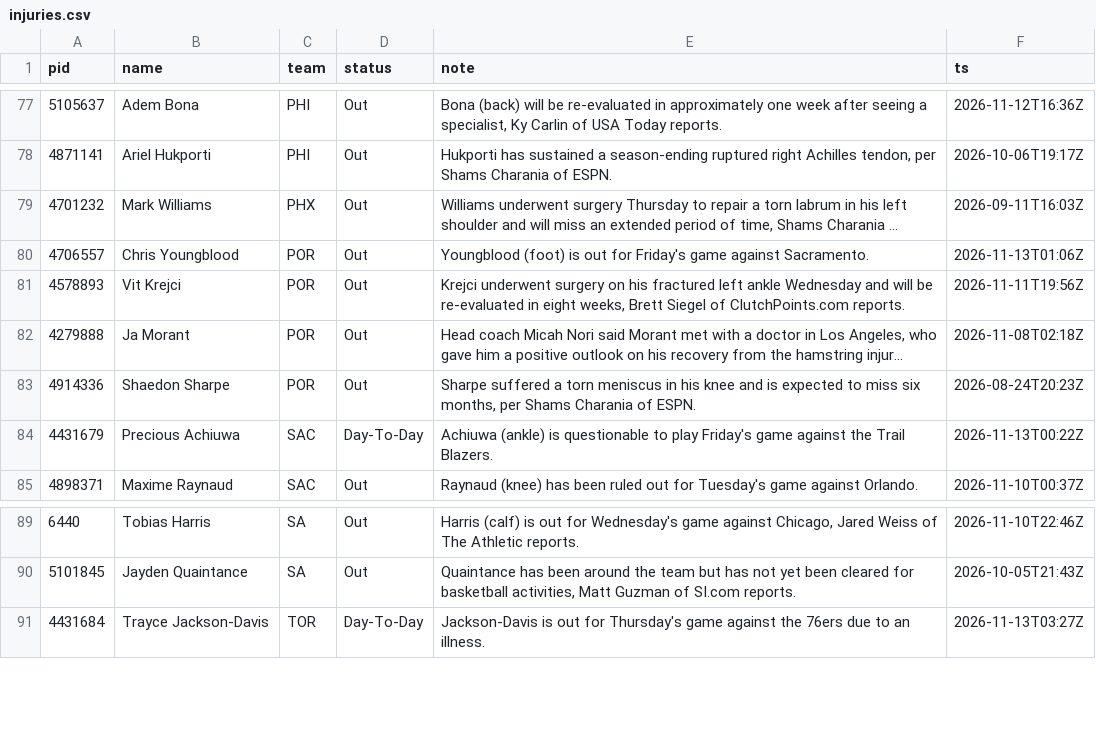
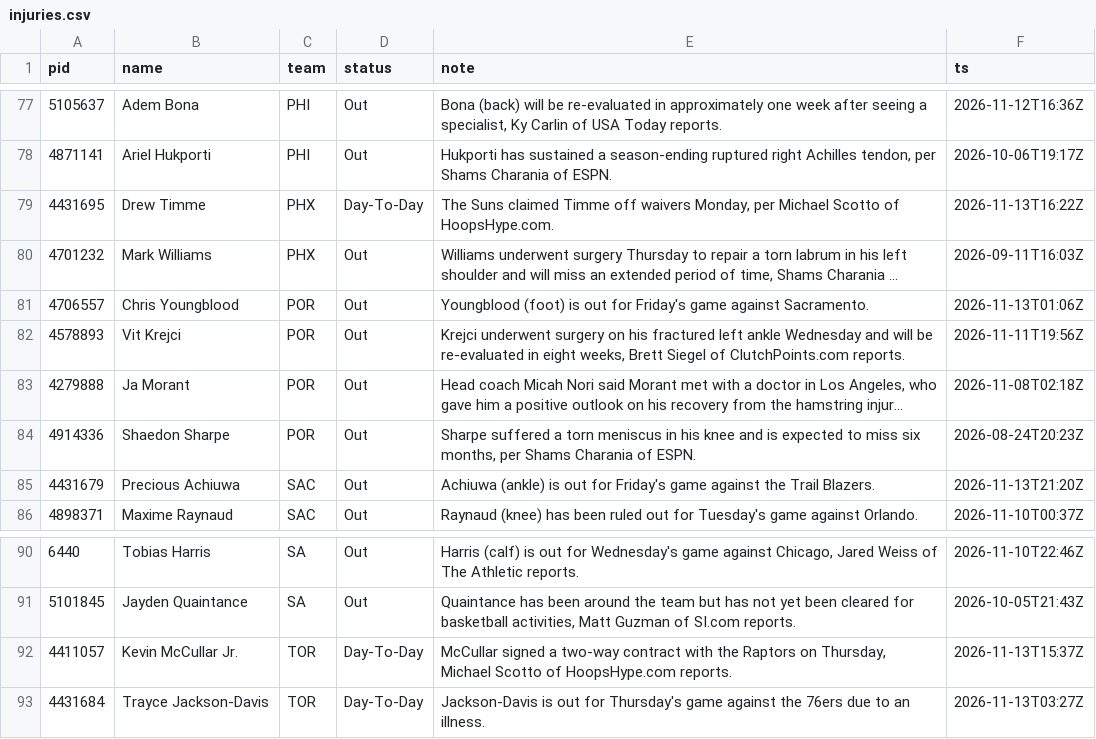
Before and after one commit to jlwin1995-alt/Bball, a CSV file: data/raw/injuries.csv, drawn as a sheet; only a part is shown, gaps mark what is left out; long unchanged cells end in …; addresses are those after the commit; the diff covers the shown part only; the diff names each change by its address in the sheet, - before the commit and + after, or states it on an @@ line.

```diff
--- a/data/raw/injuries.csv
+++ b/data/raw/injuries.csv
+row 79: 4431695 | Drew Timme | PHX | Day-To-Day | The Suns claimed Timme off waivers Monday, per Michael Scotto of HoopsHype.com. | 2026-11-13T16:22Z
-D85 (status): Day-To-Day
+D85 (status): Out
-E85 (note): …(ankle) is questionable to play Friday's game…
+E85 (note): …(ankle) is out for Friday's game…
-F85 (ts): 2026-11-13T00:22Z
+F85 (ts): 2026-11-13T21:20Z
+row 92: 4411057 | Kevin McCullar Jr. | TOR | Day-To-Day | McCullar signed a two-way contract with the Raptors on Thursday, Michael Scotto of HoopsHype.com reports. | 2026-11-13T15:37Z
```
Also changed, not shown: 7 added rows, 7 removed rows and 13 edited cells elsewhere in this file, data/log/injury_log.csv, data/raw/game_lines.csv, 14 other files.
